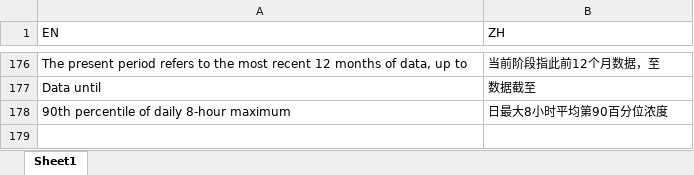
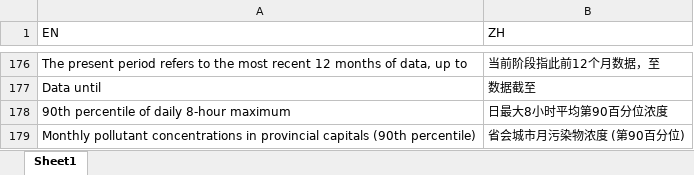
Before and after one commit to energyandcleanair/china_co2, an Excel workbook: inst/extdata/label_translations.xlsx, sheet Sheet1, drawn as a sheet; only a part is shown, gaps mark what is left out; values as stored, in another font and other column widths than the file's, no borders; the diff names each change by its address in the sheet, - before the commit and + after, or states it on an @@ line.

Commit message:
- seperate ozone plots - update translation

```diff
--- a/inst/extdata/label_translations.xlsx (sheet Sheet1)
+++ b/inst/extdata/label_translations.xlsx (sheet Sheet1)
+row 179: Monthly pollutant concentrations in provincial capitals (90th percentile) | 省会城市月污染物浓度 (第90百分位)
```
Also changed, not shown: 1 other file.
